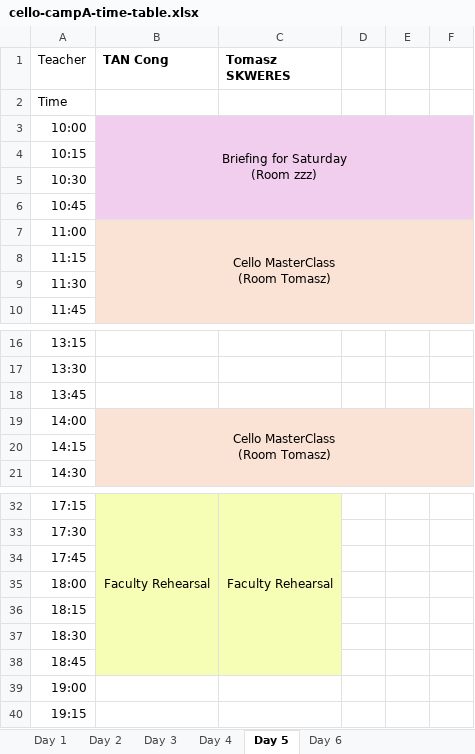
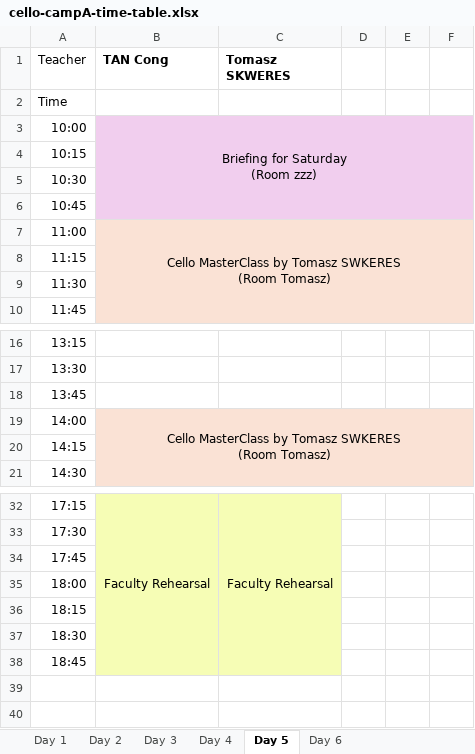
Before and after one commit to lmskin/summer-camp-time-table, an Excel workbook: input/cello-campA-time-table.xlsx, sheet Day 5, drawn as a sheet; only a part is shown, gaps mark what is left out; values as stored, in another font and other column widths than the file's, no borders; ↵ is a line break in a cell; the diff names each change by its address in the sheet, - before the commit and + after, or states it on an @@ line.

```diff
--- a/input/cello-campA-time-table.xlsx (sheet Day 5)
+++ b/input/cello-campA-time-table.xlsx (sheet Day 5)
-B7 (TAN Cong): Cello MasterClass ↵ (Room Tomasz)
+B7 (TAN Cong): Cello MasterClass by Tomasz SWKERES ↵ (Room Tomasz)
-B19 (TAN Cong): Cello MasterClass ↵ (Room Tomasz)
+B19 (TAN Cong): Cello MasterClass by Tomasz SWKERES ↵ (Room Tomasz)
-row 39: 19:00
-row 40: 19:15
```
Also changed, not shown: sheet Day 4, sheet Day 3, sheet Day 1, sheet Day 2, input/cello-campB-time-table.xlsx, input/flute-campA-time-table.xlsx, 3 other files.
